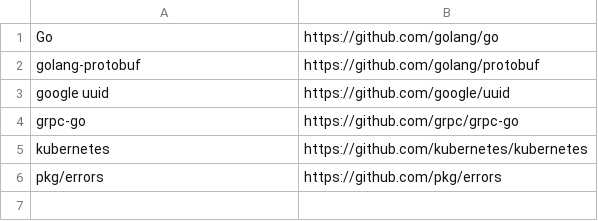
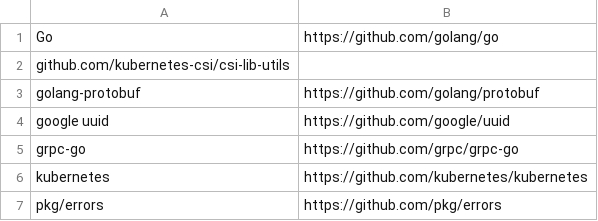
Before and after one commit to intel/pmem-csi, a CSV file: runtime-deps.csv, drawn as a sheet; the diff names each change by its address in the sheet, - before the commit and + after, or states it on an @@ line.

```diff
--- a/runtime-deps.csv
+++ b/runtime-deps.csv
+row 2: github.com/kubernetes-csi/csi-lib-utils
```
Also changed, not shown: vendor-bom.csv, 6 other files.
